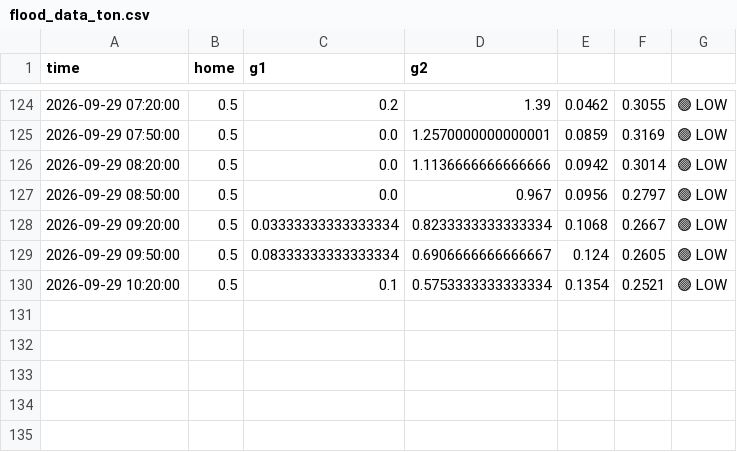
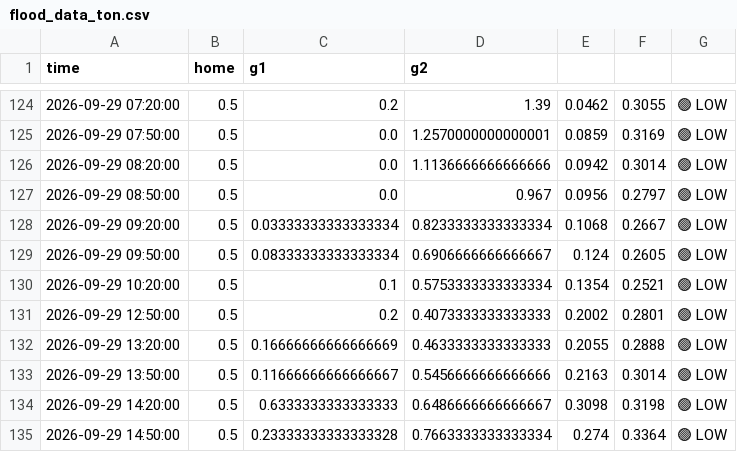
Before and after one commit to thenassty-cpu/My_AI_Apps, a CSV file: flood_data_ton.csv, drawn as a sheet; only a part is shown, gaps mark what is left out; the diff names each change by its address in the sheet, - before the commit and + after, or states it on an @@ line.

```diff
--- a/flood_data_ton.csv
+++ b/flood_data_ton.csv
+row 131: 2026-09-29 12:50:00 | 0.5 | 0.2 | 0.4073333333333333 | 0.2002 | 0.2801 | 🟢 LOW
+row 132: 2026-09-29 13:20:00 | 0.5 | 0.16666666666666669 | 0.4633333333333333 | 0.2055 | 0.2888 | 🟢 LOW
+row 133: 2026-09-29 13:50:00 | 0.5 | 0.11666666666666667 | 0.5456666666666666 | 0.2163 | 0.3014 | 🟢 LOW
+row 134: 2026-09-29 14:20:00 | 0.5 | 0.6333333333333333 | 0.6486666666666667 | 0.3098 | 0.3198 | 🟢 LOW
+row 135: 2026-09-29 14:50:00 | 0.5 | 0.23333333333333328 | 0.7663333333333334 | 0.274 | 0.3364 | 🟢 LOW
```
Also changed, not shown: 2 other files.
